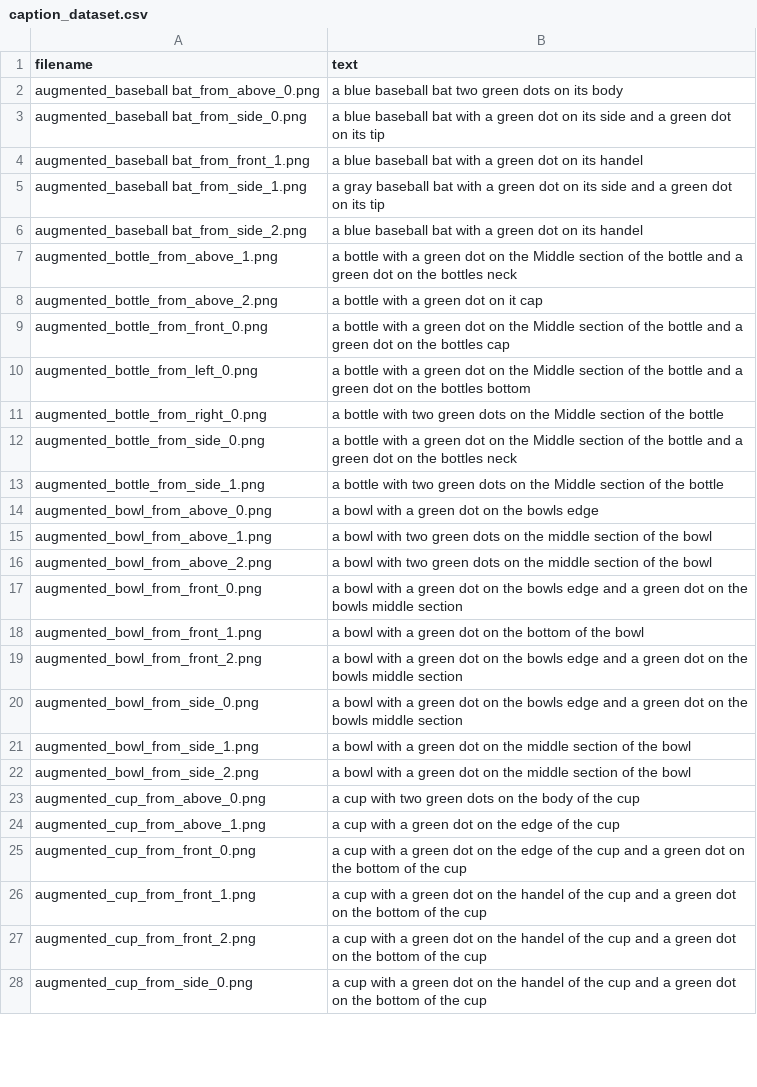
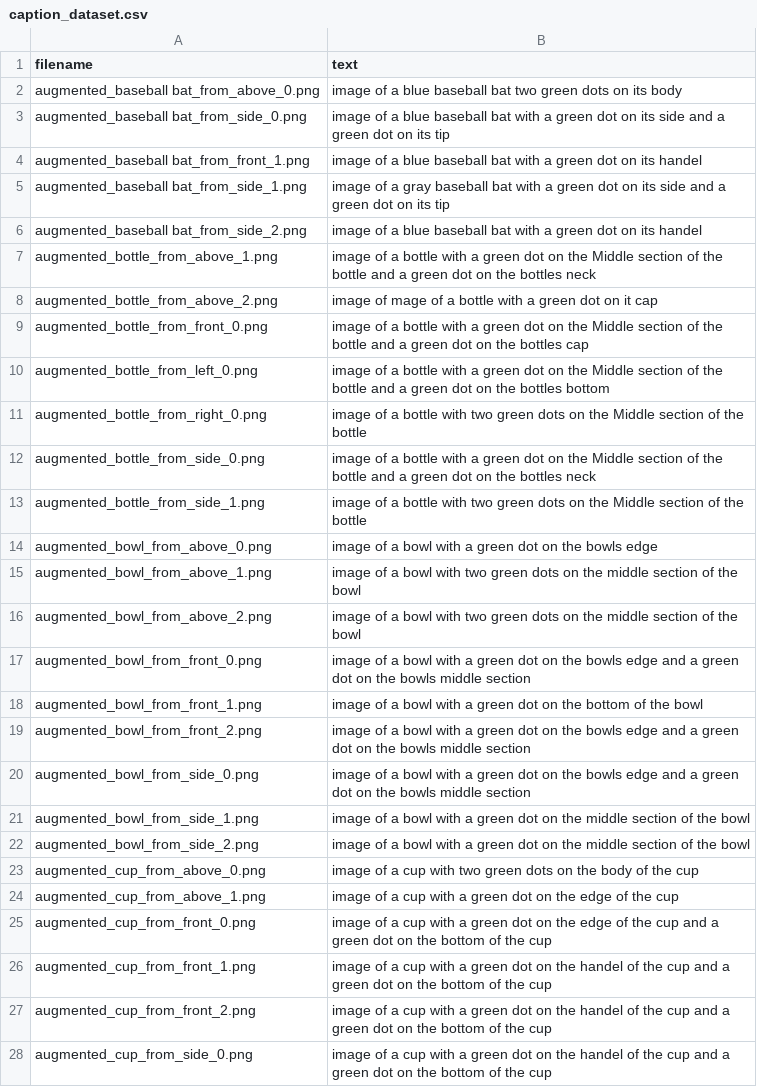
Before and after one commit to msheibani111/Integrating-Large-Language-Models-with-Robotic-Grasp-Planning-A-Task-Oriented-Approach, a CSV file: Datasets/caption_dataset.csv, drawn as a sheet; only a part is shown; the diff covers the shown part only; the diff names each change by its address in the sheet, - before the commit and + after, or states it on an @@ line.

Commit message:
updated caption dataset

```diff
--- a/Datasets/caption_dataset.csv
+++ b/Datasets/caption_dataset.csv
-B2 (text): a blue…
+B2 (text): image of a blue…
-B3 (text): a blue…
+B3 (text): image of a blue…
-B4 (text): a blue…
+B4 (text): image of a blue…
-B5 (text): a gray…
+B5 (text): image of a gray…
-B6 (text): a blue…
+B6 (text): image of a blue…
-B7 (text): a bottle…
+B7 (text): image of a bottle…
-B8 (text): a bottle with a green dot on it cap
+B8 (text): image of mage of a bottle with a green dot on it cap
-B9 (text): a bottle…
+B9 (text): image of a bottle…
-B10 (text): a bottle…
+B10 (text): image of a bottle…
-B11 (text): a bottle…
+B11 (text): image of a bottle…
-B12 (text): a bottle…
+B12 (text): image of a bottle…
-B13 (text): a bottle…
+B13 (text): image of a bottle…
-B14 (text): a bowl…
+B14 (text): image of a bowl…
-B15:B16 (text): a bowl…
+B15:B16 (text): image of a bowl…
-B17 (text): a bowl…
+B17 (text): image of a bowl…
-B18 (text): a bowl…
+B18 (text): image of a bowl…
-B19:B20 (text): a bowl…
+B19:B20 (text): image of a bowl…
-B21:B22 (text): a bowl…
+B21:B22 (text): image of a bowl…
-B23 (text): a cup…
+B23 (text): image of a cup…
-B24 (text): a cup…
+B24 (text): image of a cup…
-B25 (text): a cup…
+B25 (text): image of a cup…
-B26:B28 (text): a cup…
+B26:B28 (text): image of a cup…
```
Also changed, not shown: 35 edited cells elsewhere in this file, 1 other file.
